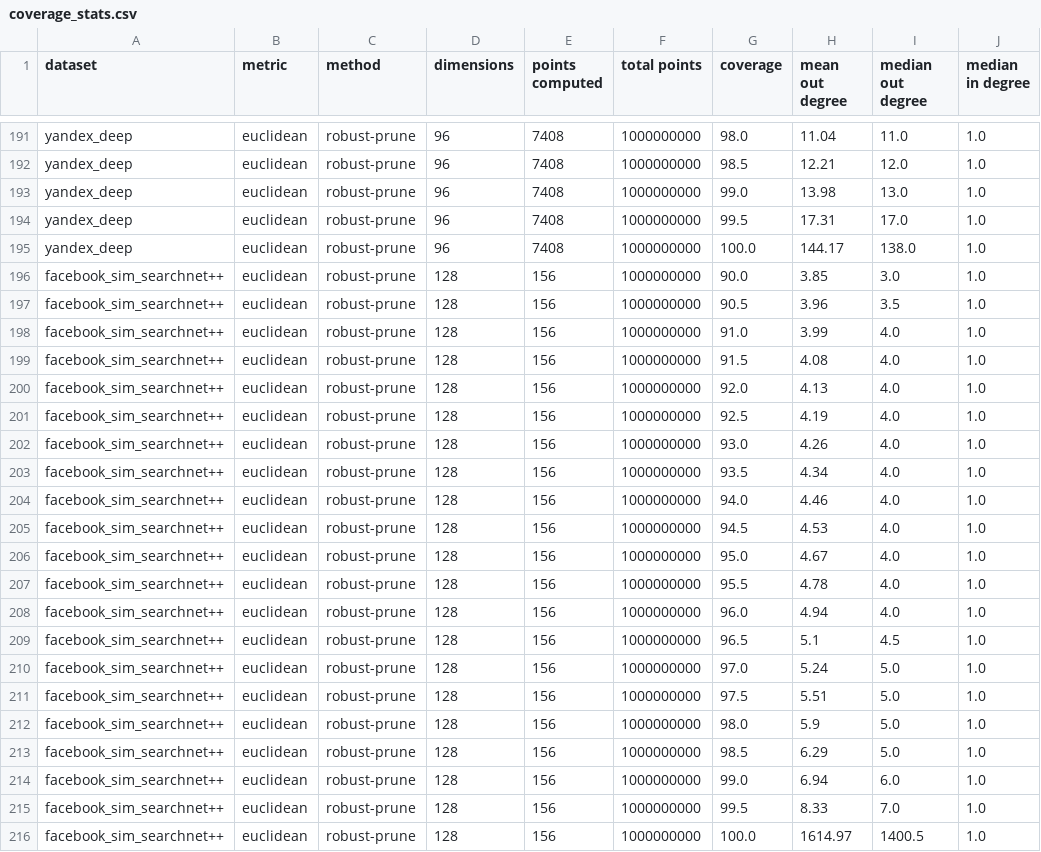
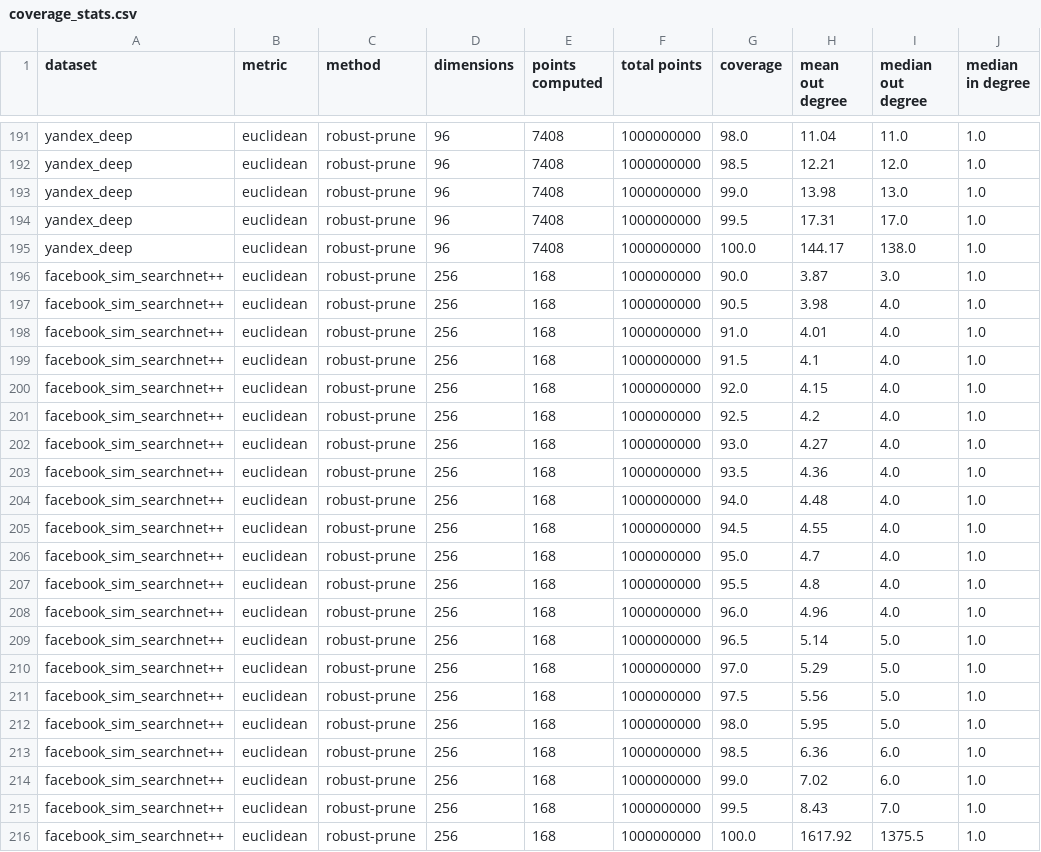
Before and after one commit to PratyushAvi/navigable-graphs, a CSV file: coverage_stats.csv, drawn as a sheet; only a part is shown, gaps mark what is left out; the diff names each change by its address in the sheet, - before the commit and + after, or states it on an @@ line.

Commit message:
fixed fb dataset dims

```diff
--- a/coverage_stats.csv
+++ b/coverage_stats.csv
-D196:D216 (dimensions): 128
+D196:D216 (dimensions): 256
-E196:E216 (points computed): 156
+E196:E216 (points computed): 168
-H196 (mean out degree): 3.85
+H196 (mean out degree): 3.87
-H197 (mean out degree): 3.96
+H197 (mean out degree): 3.98
-I197 (median out degree): 3.5
+I197 (median out degree): 4.0
-H198 (mean out degree): 3.99
+H198 (mean out degree): 4.01
-H199 (mean out degree): 4.08
+H199 (mean out degree): 4.1
-H200 (mean out degree): 4.13
+H200 (mean out degree): 4.15
-H201 (mean out degree): 4.19
+H201 (mean out degree): 4.2
-H202 (mean out degree): 4.26
+H202 (mean out degree): 4.27
-H203 (mean out degree): 4.34
+H203 (mean out degree): 4.36
-H204 (mean out degree): 4.46
+H204 (mean out degree): 4.48
-H205 (mean out degree): 4.53
+H205 (mean out degree): 4.55
-H206 (mean out degree): 4.67
+H206 (mean out degree): 4.7
-H207 (mean out degree): 4.78
+H207 (mean out degree): 4.8
-H208 (mean out degree): 4.94
+H208 (mean out degree): 4.96
-H209 (mean out degree): 5.1
+H209 (mean out degree): 5.14
-I209 (median out degree): 4.5
+I209 (median out degree): 5.0
-H210 (mean out degree): 5.24
+H210 (mean out degree): 5.29
-H211 (mean out degree): 5.51
+H211 (mean out degree): 5.56
-H212 (mean out degree): 5.9
+H212 (mean out degree): 5.95
-H213 (mean out degree): 6.29
+H213 (mean out degree): 6.36
-I213 (median out degree): 5.0
+I213 (median out degree): 6.0
-H214 (mean out degree): 6.94
+H214 (mean out degree): 7.02
-H215 (mean out degree): 8.33
+H215 (mean out degree): 8.43
-H216 (mean out degree): 1614.97
+H216 (mean out degree): 1617.92
-I216 (median out degree): 1400.5
+I216 (median out degree): 1375.5
```
